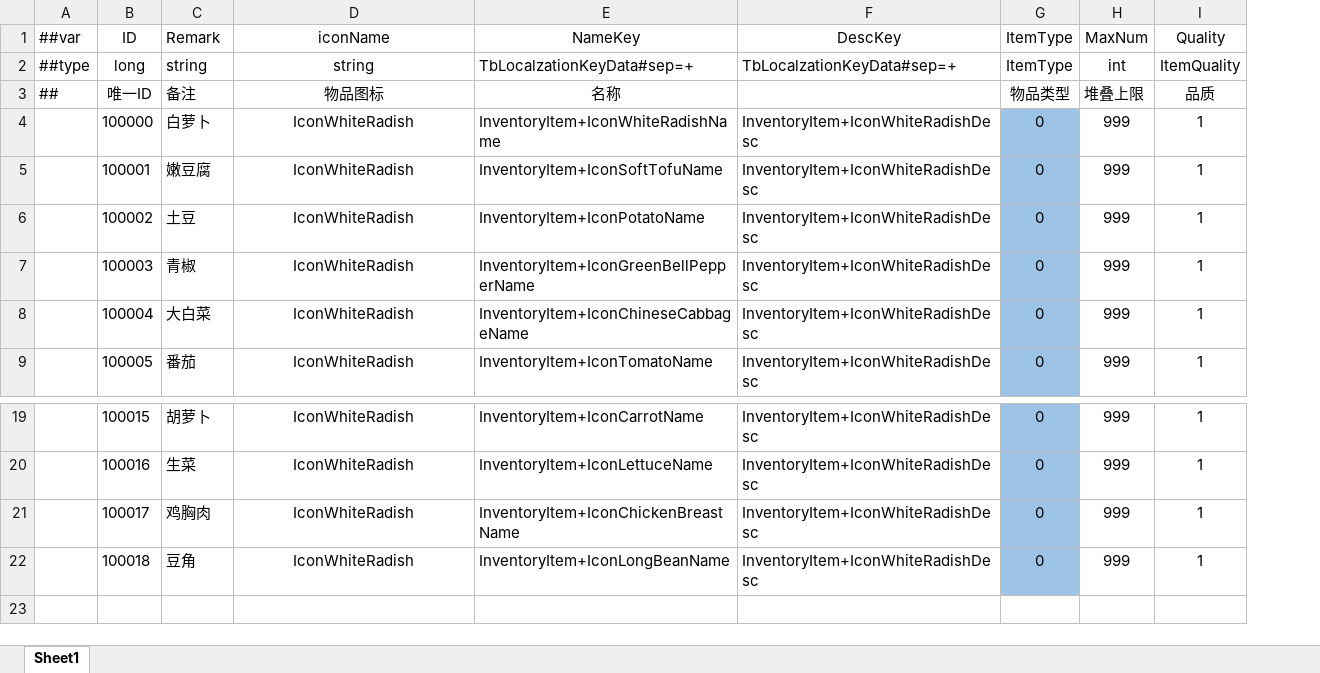
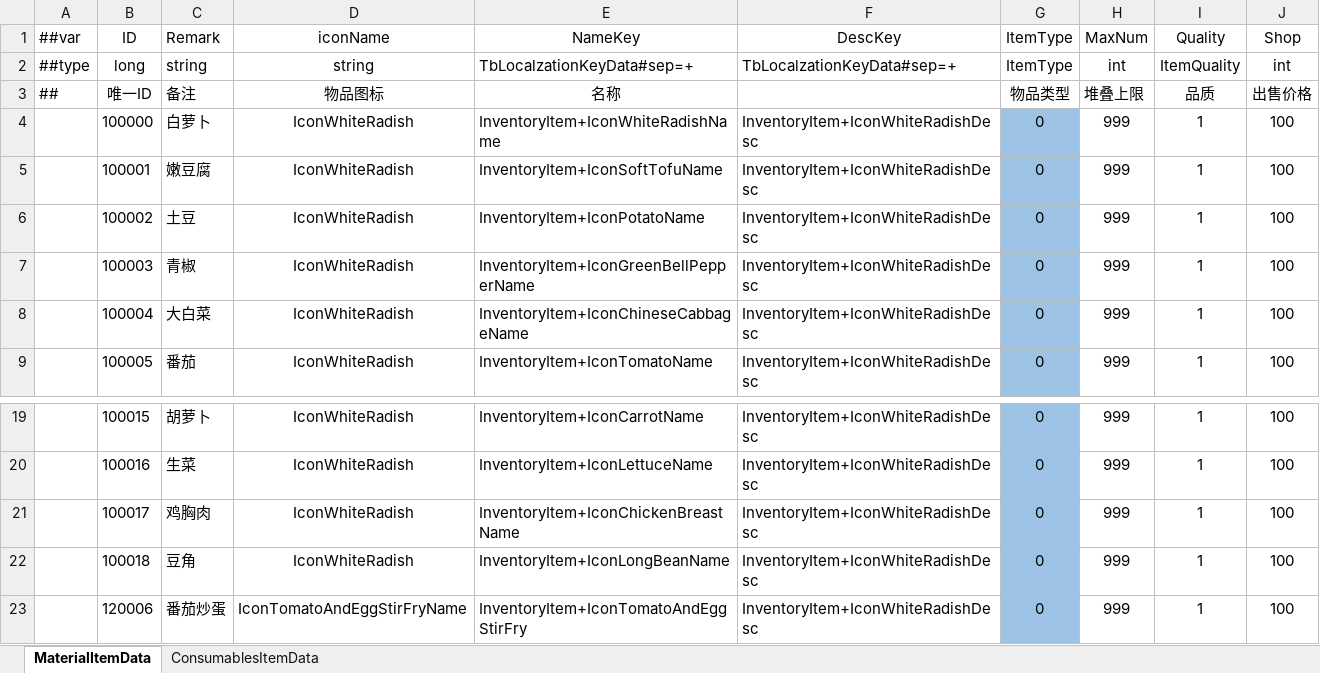
Before and after one commit to XiaoYuName/HD-2D, an Excel workbook: ExcelTool/LubanTools/DataTables/Datas/ItemData.xlsx, sheet MaterialItemData, drawn as a sheet; only a part is shown, gaps mark what is left out; values as stored, in another font and other column widths than the file's, no borders; the diff names each change by its address in the sheet, - before the commit and + after, or states it on an @@ line.

```diff
--- a/ExcelTool/LubanTools/DataTables/Datas/ItemData.xlsx (sheet MaterialItemData)
+++ b/ExcelTool/LubanTools/DataTables/Datas/ItemData.xlsx (sheet MaterialItemData)
-sheet tab: Sheet1
+sheet tab: MaterialItemData
+sheet tab: ConsumablesItemData
+column J (Shop), rows 2-9: int | 出售价格 | 100 | 100 | 100 | 100 | 100 | 100; rows 19-22: all 100
+row 23:  | 120006 | 番茄炒蛋 | IconTomatoAndEggStirFryName | InventoryItem+IconTomatoAndEggStirFry | InventoryItem+IconWhiteRadishDesc | 0 | 999 | 1 | 100
```
Also changed, not shown: ExcelTool/LubanTools/DataTables/Datas/__beans__.xlsx, ExcelTool/LubanTools/DataTables/Datas/__tables__.xlsx, 37 other files.
